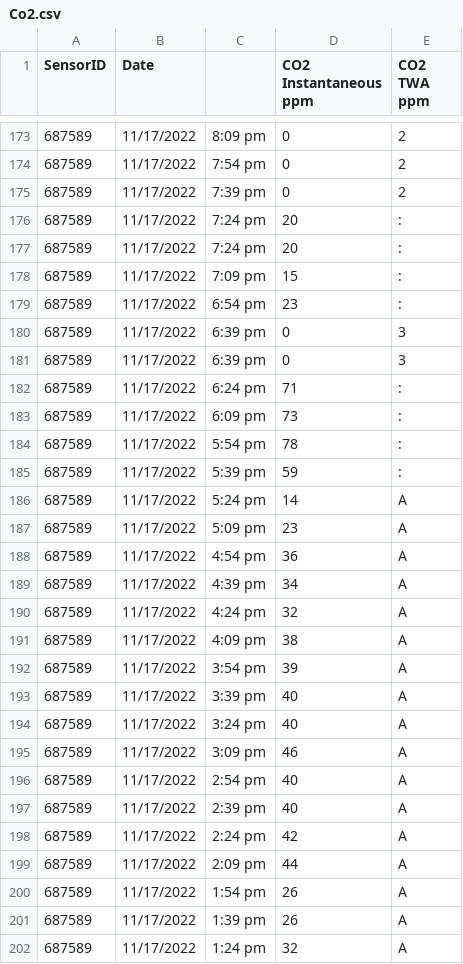
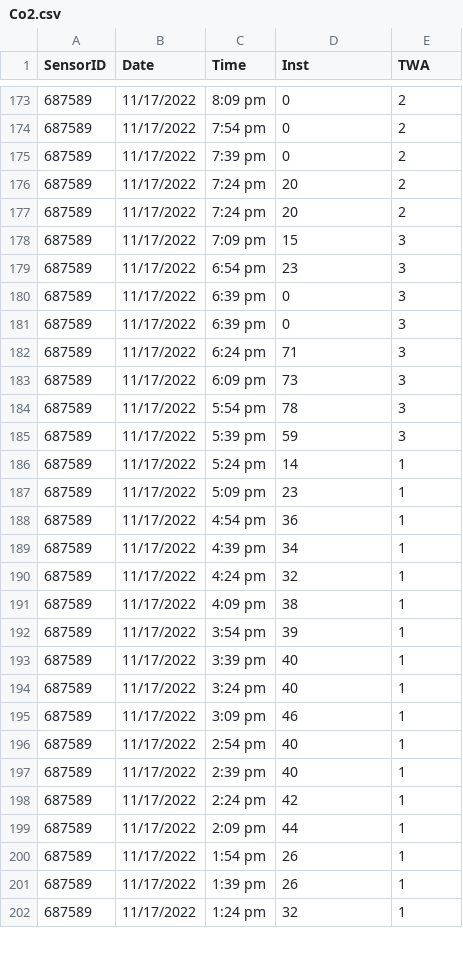
Before and after one commit to johnny-stevie/Durhack22, a CSV file: Datasets/Co2.csv, drawn as a sheet; only a part is shown, gaps mark what is left out; the diff covers the shown part only.

```diff
--- a/Datasets/Co2.csv
+++ b/Datasets/Co2.csv
@@ -1 +1 @@
-SensorID,Date,,CO2 Instantaneous ppm,CO2 TWA ppm
+SensorID,Date,Time,Inst,TWA
@@ -175,28 +175,28 @@ SensorID,Date,,CO2 Instantaneous ppm,CO2 TWA ppm
 687589,11/17/2022,7:39 pm,0,2
-687589,11/17/2022,7:24 pm,20,:
-687589,11/17/2022,7:24 pm,20,:
-687589,11/17/2022,7:09 pm,15,:
-687589,11/17/2022,6:54 pm,23,:
+687589,11/17/2022,7:24 pm,20,2
+687589,11/17/2022,7:24 pm,20,2
+687589,11/17/2022,7:09 pm,15,3
+687589,11/17/2022,6:54 pm,23,3
 687589,11/17/2022,6:39 pm,0,3
 687589,11/17/2022,6:39 pm,0,3
-687589,11/17/2022,6:24 pm,71,:
-687589,11/17/2022,6:09 pm,73,:
-687589,11/17/2022,5:54 pm,78,:
-687589,11/17/2022,5:39 pm,59,:
-687589,11/17/2022,5:24 pm,14,A
-687589,11/17/2022,5:09 pm,23,A
-687589,11/17/2022,4:54 pm,36,A
-687589,11/17/2022,4:39 pm,34,A
-687589,11/17/2022,4:24 pm,32,A
-687589,11/17/2022,4:09 pm,38,A
-687589,11/17/2022,3:54 pm,39,A
-687589,11/17/2022,3:39 pm,40,A
-687589,11/17/2022,3:24 pm,40,A
-687589,11/17/2022,3:09 pm,46,A
-687589,11/17/2022,2:54 pm,40,A
-687589,11/17/2022,2:39 pm,40,A
-687589,11/17/2022,2:24 pm,42,A
-687589,11/17/2022,2:09 pm,44,A
-687589,11/17/2022,1:54 pm,26,A
-687589,11/17/2022,1:39 pm,26,A
-687589,11/17/2022,1:24 pm,32,A
+687589,11/17/2022,6:24 pm,71,3
+687589,11/17/2022,6:09 pm,73,3
+687589,11/17/2022,5:54 pm,78,3
+687589,11/17/2022,5:39 pm,59,3
+687589,11/17/2022,5:24 pm,14,1
+687589,11/17/2022,5:09 pm,23,1
+687589,11/17/2022,4:54 pm,36,1
+687589,11/17/2022,4:39 pm,34,1
+687589,11/17/2022,4:24 pm,32,1
+687589,11/17/2022,4:09 pm,38,1
+687589,11/17/2022,3:54 pm,39,1
+687589,11/17/2022,3:39 pm,40,1
+687589,11/17/2022,3:24 pm,40,1
+687589,11/17/2022,3:09 pm,46,1
+687589,11/17/2022,2:54 pm,40,1
+687589,11/17/2022,2:39 pm,40,1
+687589,11/17/2022,2:24 pm,42,1
+687589,11/17/2022,2:09 pm,44,1
+687589,11/17/2022,1:54 pm,26,1
+687589,11/17/2022,1:39 pm,26,1
+687589,11/17/2022,1:24 pm,32,1
```
Also changed, not shown: 156 edited cells elsewhere in this file, 1 other file.
